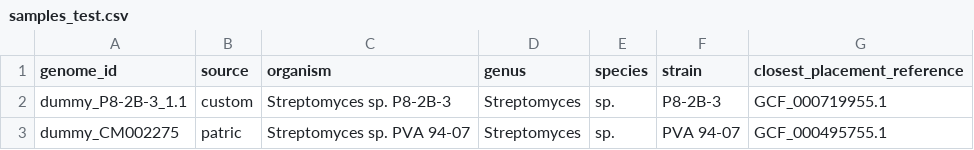
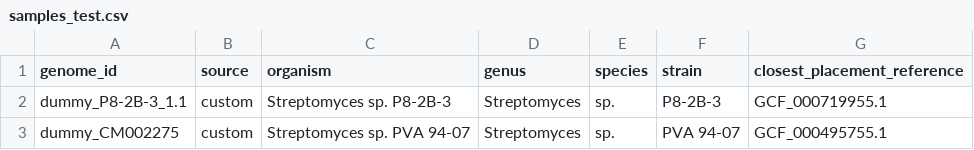
Before and after one commit to NBChub/bgcflow, a CSV file: config/samples_test.csv, drawn as a sheet.

Commit message:
fix: change to custom fasta

```diff
--- a/config/samples_test.csv
+++ b/config/samples_test.csv
@@ -2,2 +2,2 @@ genome_id,source,organism,genus,species,strain,closest_placement_reference
 dummy_P8-2B-3_1.1,custom,Streptomyces sp. P8-2B-3,Streptomyces,sp.,P8-2B-3,GCF_000719955.1
-dummy_CM002275,patric,Streptomyces sp. PVA 94-07,Streptomyces,sp.,PVA 94-07,GCF_000495755.1
+dummy_CM002275,custom,Streptomyces sp. PVA 94-07,Streptomyces,sp.,PVA 94-07,GCF_000495755.1
```
